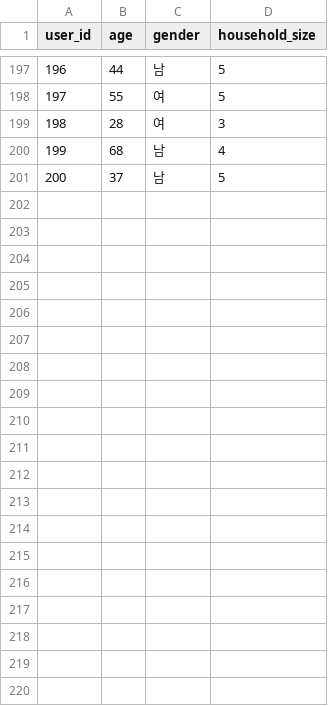
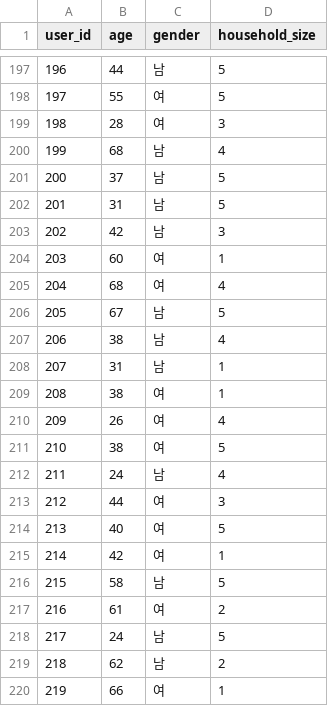
Before and after one commit to NJinKim/data-analyst-portfolio, a CSV file: dummy/data/tableau_user.csv, drawn as a sheet; only a part is shown, gaps mark what is left out; the diff covers the shown part only.

```diff
--- a/dummy/data/tableau_user.csv
+++ b/dummy/data/tableau_user.csv
@@ -201 +201,20 @@
 200,37,남,5
+201,31,남,5
+202,42,남,3
+203,60,여,1
+204,68,여,4
+205,67,남,5
+206,38,남,4
+207,31,남,1
+208,38,여,1
+209,26,여,4
+210,38,여,5
+211,24,남,4
+212,44,여,3
+213,40,여,5
+214,42,여,1
+215,58,남,5
+216,61,여,2
+217,24,남,5
+218,62,남,2
+219,66,여,1
```
Also changed, not shown: 23 added rows elsewhere in this file, 10 other files.
